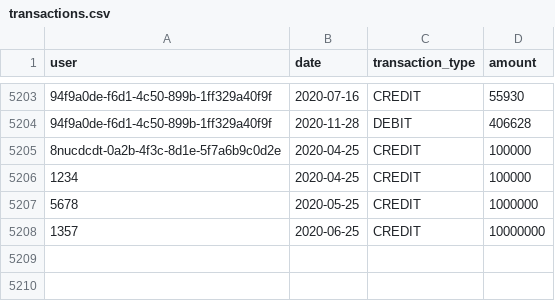
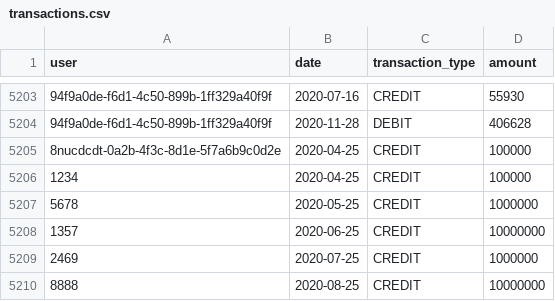
Before and after one commit to pavan-kumar-v-pkv/CreditRelief, a CSV file: transactions.csv, drawn as a sheet; only a part is shown, gaps mark what is left out; the diff names each change by its address in the sheet, - before the commit and + after, or states it on an @@ line.

```diff
--- a/transactions.csv
+++ b/transactions.csv
+row 5209: 2469 | 2020-07-25 | CREDIT | 1000000
+row 5210: 8888 | 2020-08-25 | CREDIT | 10000000
```
Also changed, not shown: 4 other files.
